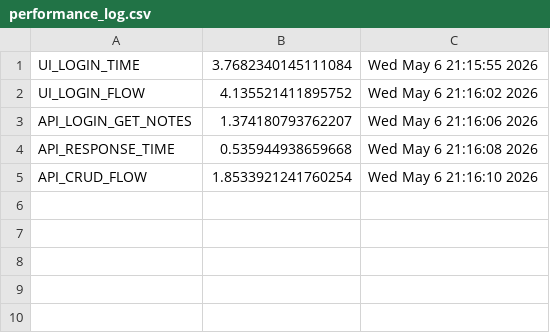
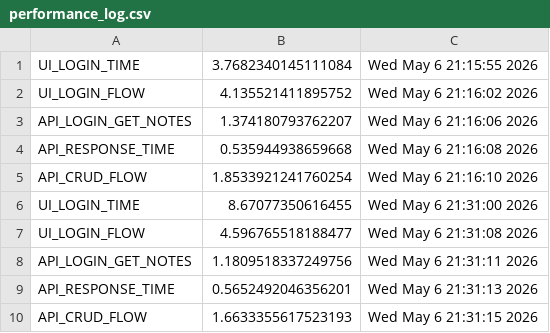
Before and after one commit to bhanureddy0106/automation-framework, a CSV file: performance_log.csv, drawn as a sheet; the diff names each change by its address in the sheet, - before the commit and + after, or states it on an @@ line.

Commit message:
Added performance logging & framework improvements

```diff
--- a/performance_log.csv
+++ b/performance_log.csv
+row 6: UI_LOGIN_TIME | 8.67077350616455 | Wed May 6 21:31:00 2026
+row 7: UI_LOGIN_FLOW | 4.596765518188477 | Wed May 6 21:31:08 2026
+row 8: API_LOGIN_GET_NOTES | 1.1809518337249756 | Wed May 6 21:31:11 2026
+row 9: API_RESPONSE_TIME | 0.5652492046356201 | Wed May 6 21:31:13 2026
+row 10: API_CRUD_FLOW | 1.6633355617523193 | Wed May 6 21:31:15 2026
```
Also changed, not shown: 4 other files.
